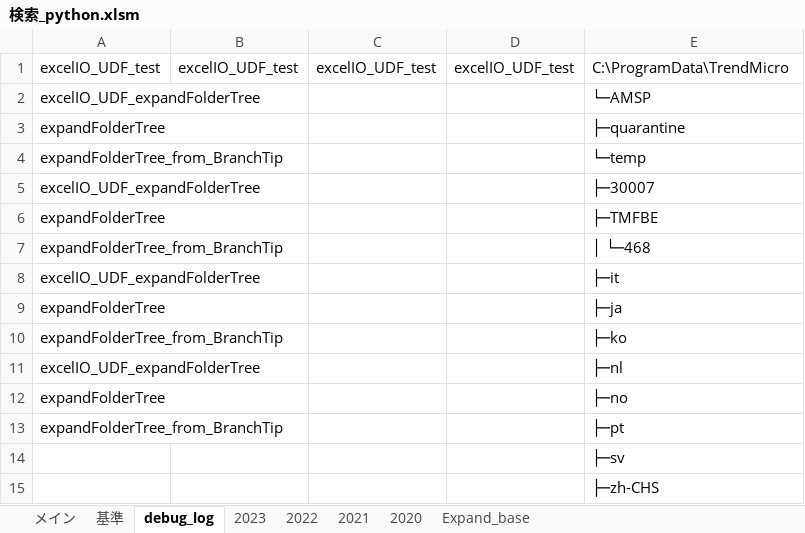
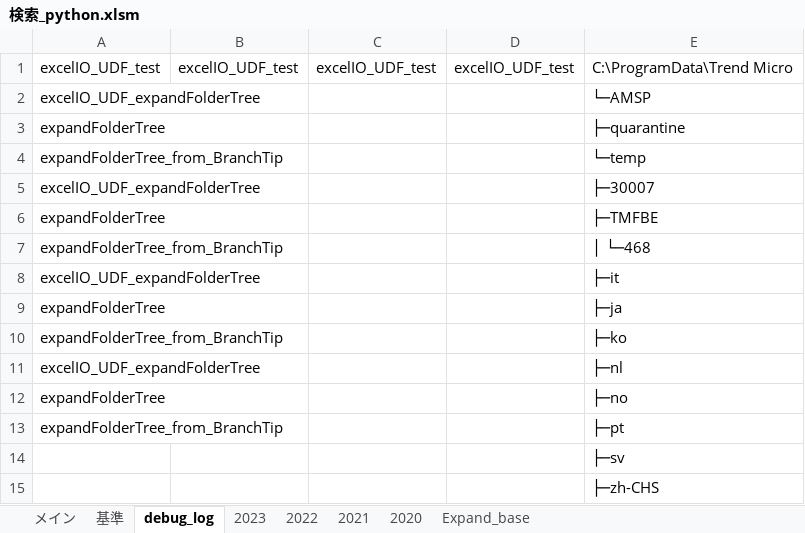
Before and after one commit to myprogram-ishi/DiskLedger, an Excel workbook: 検索_python.xlsm, sheet debug_log, drawn as a sheet; values as stored, in another font and other column widths than the file's, no borders; the diff names each change by its address in the sheet, - before the commit and + after, or states it on an @@ line.

```diff
--- a/検索_python.xlsm (sheet debug_log)
+++ b/検索_python.xlsm (sheet debug_log)
-E1: C:\ProgramData\TrendMicro
+E1: C:\ProgramData\Trend Micro
```
Also changed, not shown: sheet Expand_base, charts or pictures, 1 other file.
